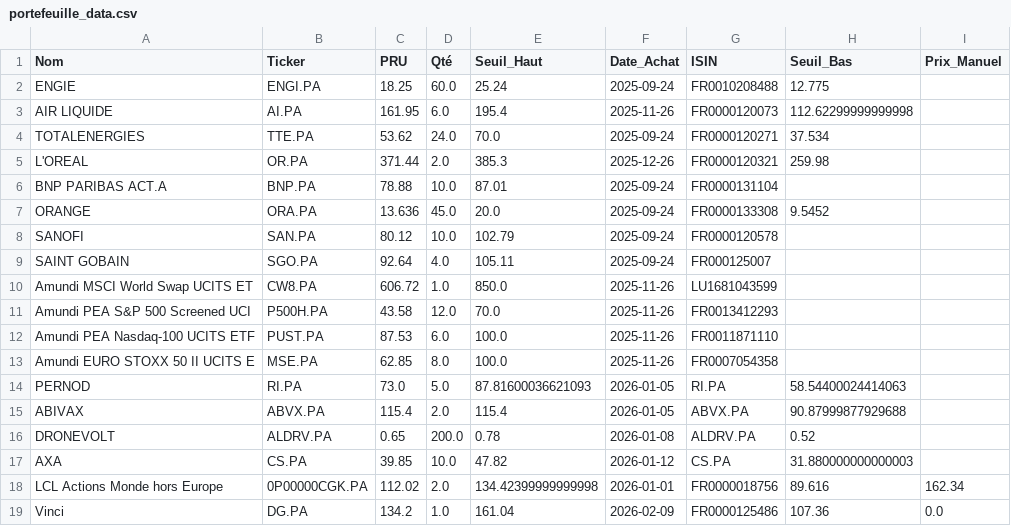
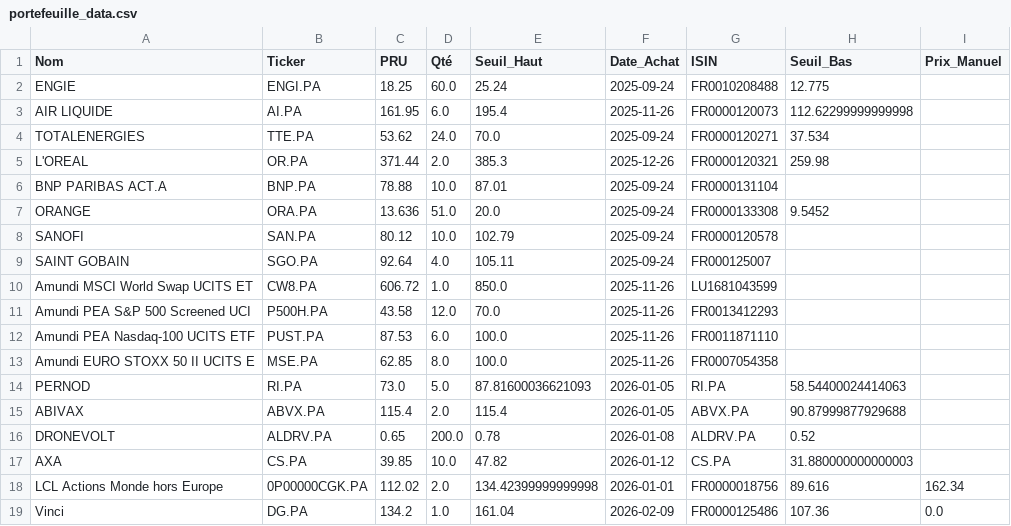
Before and after one commit to laumlt78-oss/Portefeuille, a CSV file: portefeuille_data.csv, drawn as a sheet.

Commit message:
Sync portefeuille_data.csv

```diff
--- a/portefeuille_data.csv
+++ b/portefeuille_data.csv
@@ -6,3 +6,3 @@ L'OREAL,OR.PA,371.44,2.0,385.3,2025-12-26,FR0000120321,259.98,
 BNP PARIBAS ACT.A,BNP.PA,78.88,10.0,87.01,2025-09-24,FR0000131104,,
-ORANGE,ORA.PA,13.636,45.0,20.0,2025-09-24,FR0000133308,9.5452,
+ORANGE,ORA.PA,13.636,51.0,20.0,2025-09-24,FR0000133308,9.5452,
 SANOFI,SAN.PA,80.12,10.0,102.79,2025-09-24,FR0000120578,,
```
